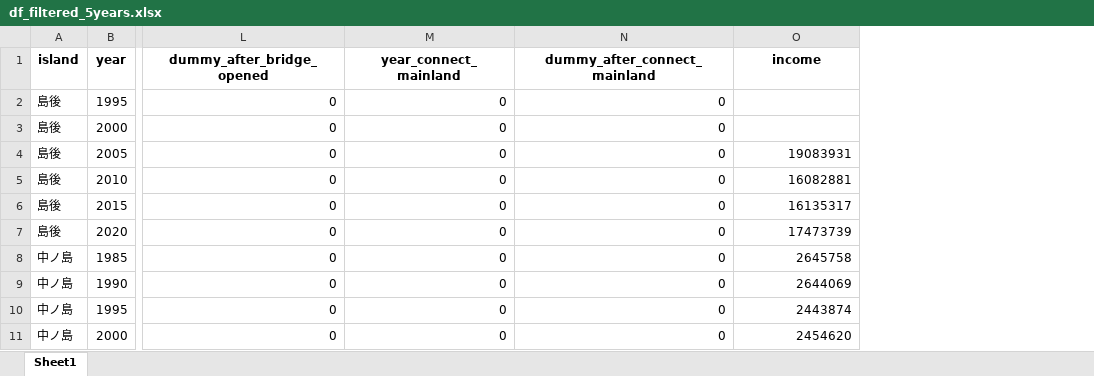
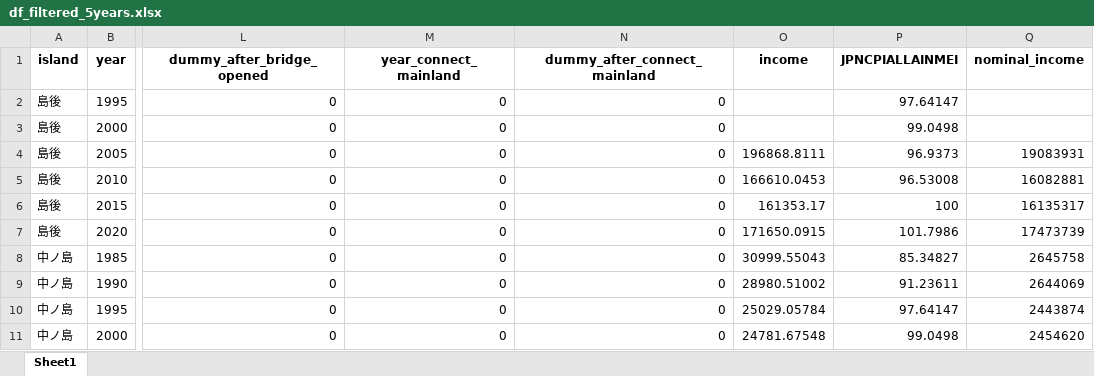
Before and after one commit to Keisei-Akiya/bridge-straw-effects, an Excel workbook: data/processed/df_filtered_5years.xlsx, sheet Sheet1, drawn as a sheet; only a part is shown, gaps mark what is left out; values as stored, in another font and other column widths than the file's, no borders; addresses are those after the commit; the diff names each change by its address in the sheet, - before the commit and + after, or states it on an @@ line.

```diff
--- a/data/processed/df_filtered_5years.xlsx (sheet Sheet1)
+++ b/data/processed/df_filtered_5years.xlsx (sheet Sheet1)
+column O (income), rows 4-11: 196868.8111 | 166610.0453 | 161353.17 | 171650.0915 | 30999.55043 | 28980.51002 | 25029.05784 | 24781.67548
+column P (JPNCPIALLAINMEI), rows 2-11: 97.64147 | 99.0498 | 96.9373 | 96.53008 | 100 | 101.7986 | 85.34827 | 91.23611 | 97.64147 | 99.0498
-Q1: income
+Q1: nominal_income
```
Also changed, not shown: 3 other files.
